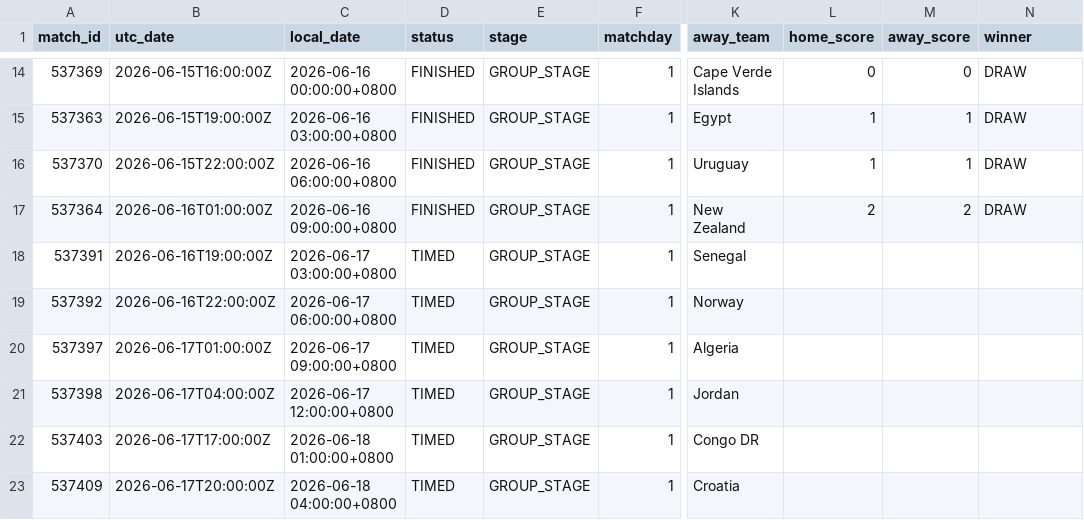
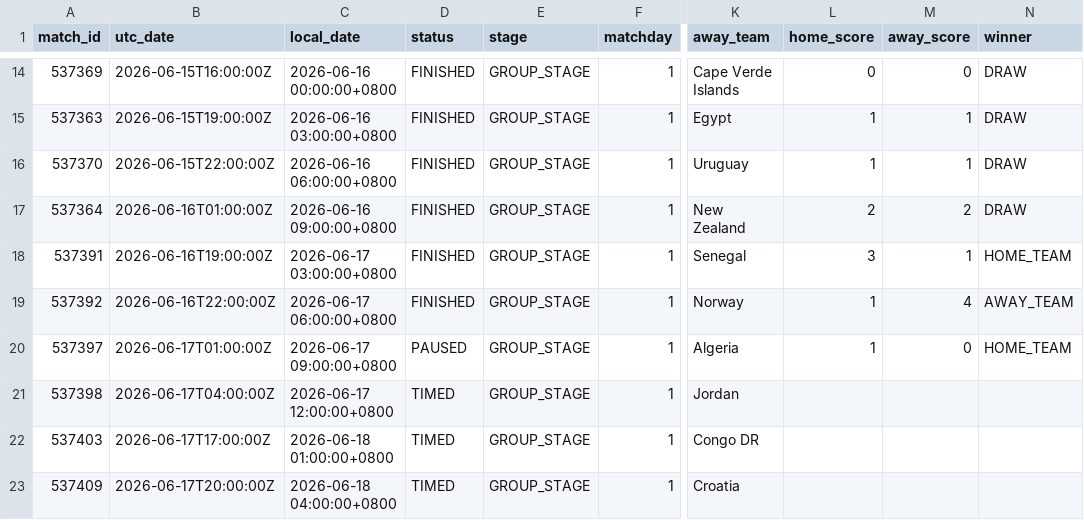
Before and after one commit to DIOovo/worldcupxiaohongshu, a CSV file: worldcup/data/raw/world_cup_2026_matches.csv, drawn as a sheet; only a part is shown, gaps mark what is left out; the diff names each change by its address in the sheet, - before the commit and + after, or states it on an @@ line.

```diff
--- a/worldcup/data/raw/world_cup_2026_matches.csv
+++ b/worldcup/data/raw/world_cup_2026_matches.csv
-D18:D19 (status): TIMED
+D18:D19 (status): FINISHED
-L18 (home_score): (empty)
+L18 (home_score): 3
-M18 (away_score): (empty)
+M18 (away_score): 1
-N18 (winner): (empty)
+N18 (winner): HOME_TEAM
-L19:L20 (home_score): (empty)
+L19:L20 (home_score): 1
-M19 (away_score): (empty)
+M19 (away_score): 4
-N19 (winner): (empty)
+N19 (winner): AWAY_TEAM
-D20 (status): TIMED
+D20 (status): PAUSED
-M20 (away_score): (empty)
+M20 (away_score): 0
-N20 (winner): (empty)
+N20 (winner): HOME_TEAM
```
Also changed, not shown: 14 other files.
